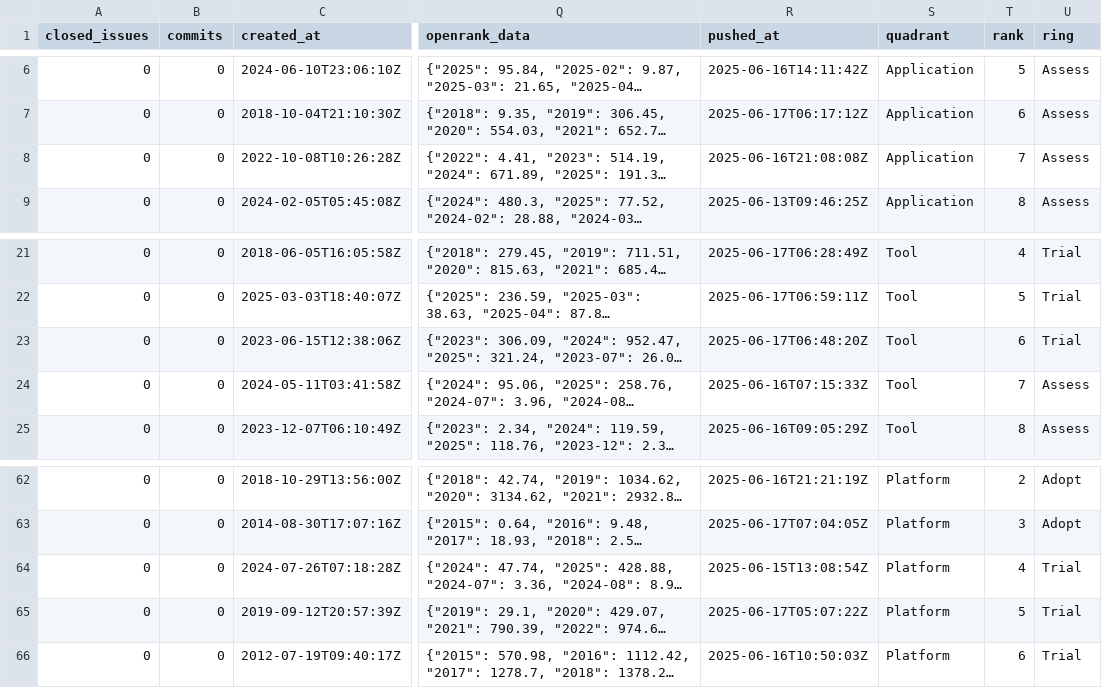
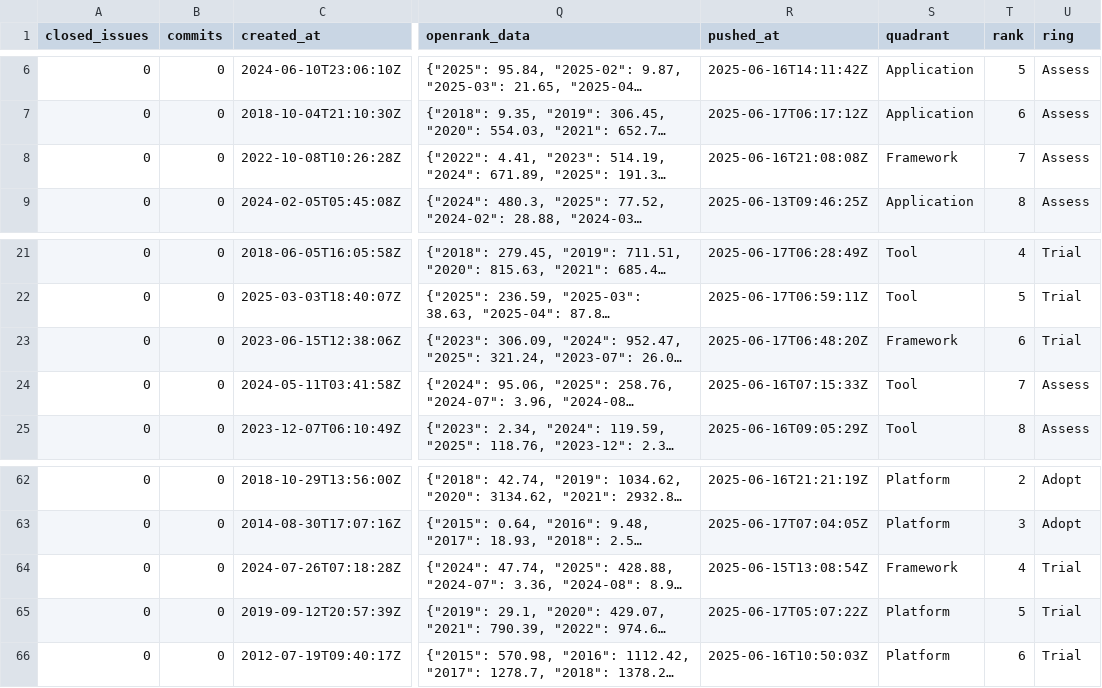
Before and after one commit to rexlee8776/build-your-own-radar, a CSV file: src/deepspark/repo_stats-openrank.csv, drawn as a sheet; only a part is shown, gaps mark what is left out; long unchanged cells end in …; the diff names each change by its address in the sheet, - before the commit and + after, or states it on an @@ line.

Commit message:
update

```diff
--- a/src/deepspark/repo_stats-openrank.csv
+++ b/src/deepspark/repo_stats-openrank.csv
-S8 (quadrant): Application
+S8 (quadrant): Framework
-S23 (quadrant): Tool
+S23 (quadrant): Framework
-S64 (quadrant): Platform
+S64 (quadrant): Framework
```
